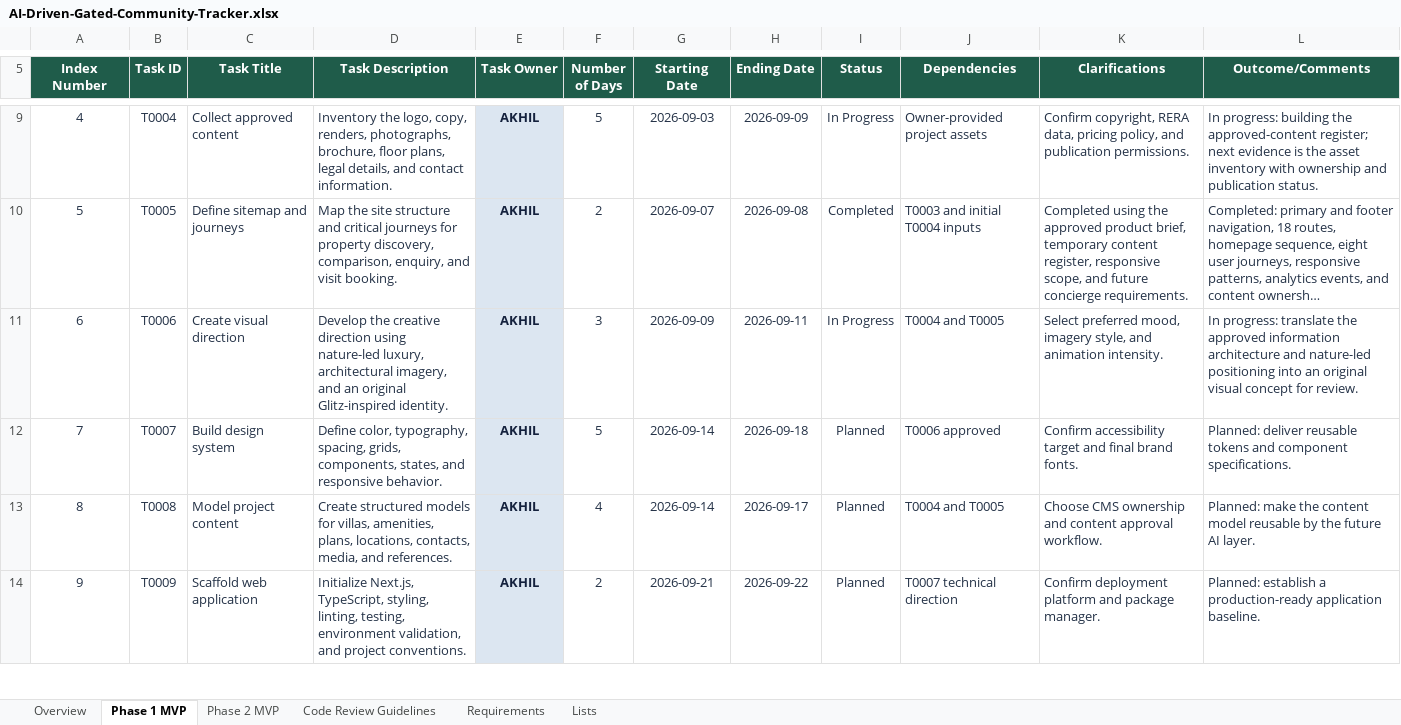
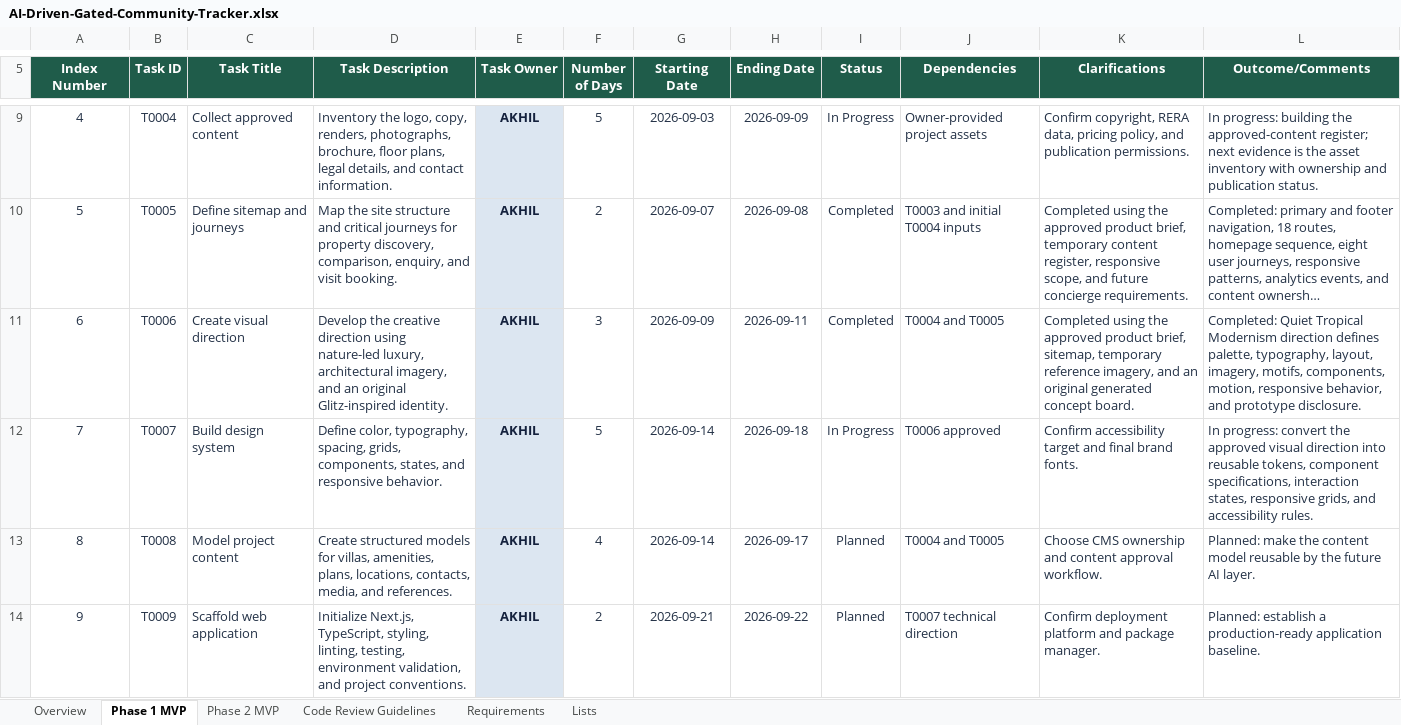
Before and after one commit to akhilmadhuklkl/real-estate-gated-community-project, an Excel workbook: AI-Driven-Gated-Community-Tracker.xlsx, sheet Phase 1 MVP, drawn as a sheet; only a part is shown, gaps mark what is left out; long unchanged cells end in …; values as stored, in another font and other column widths than the file's, no borders; conditional formats and table styles not drawn; the diff names each change by its address in the sheet, - before the commit and + after, or states it on an @@ line.

Commit message:
Create tropical visual direction

```diff
--- a/AI-Driven-Gated-Community-Tracker.xlsx (sheet Phase 1 MVP)
+++ b/AI-Driven-Gated-Community-Tracker.xlsx (sheet Phase 1 MVP)
-I11 (Status): In Progress
+I11 (Status): Completed
-K11 (Clarifications): Select preferred mood, imagery style, and animation intensity.
+K11 (Clarifications): Completed using the approved product brief, sitemap, temporary reference imagery, and an original generated concept board.
-L11 (Outcome/Comments): In progress: translate the approved information architecture and nature-led positioning into an original visual concept for review.
+L11 (Outcome/Comments): Completed: Quiet Tropical Modernism direction defines palette, typography, layout, imagery, motifs, components, motion, responsive behavior, and prototype disclosure.
-I12 (Status): Planned
+I12 (Status): In Progress
-L12 (Outcome/Comments): Planned: deliver reusable tokens and component specifications.
+L12 (Outcome/Comments): In progress: convert the approved visual direction into reusable tokens, component specifications, interaction states, responsive grids, and accessibility rules.
```
Also changed, not shown: sheet Overview, 3 other files.
